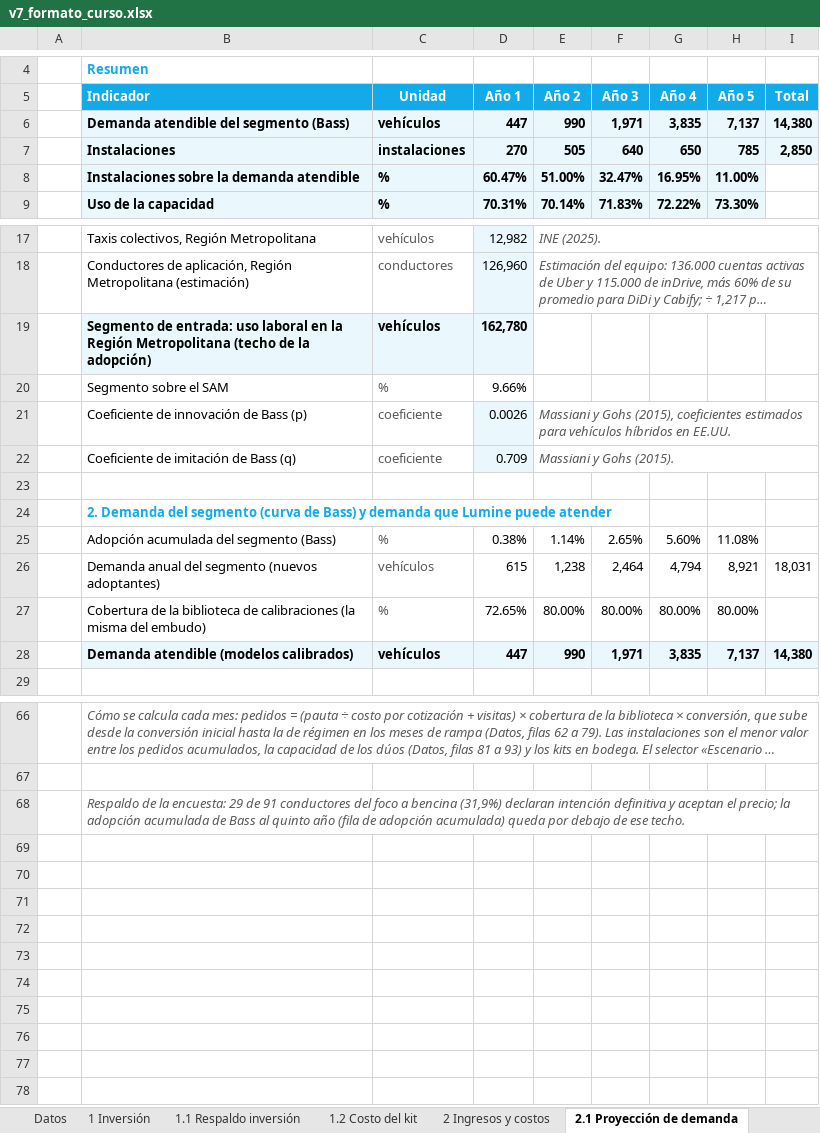
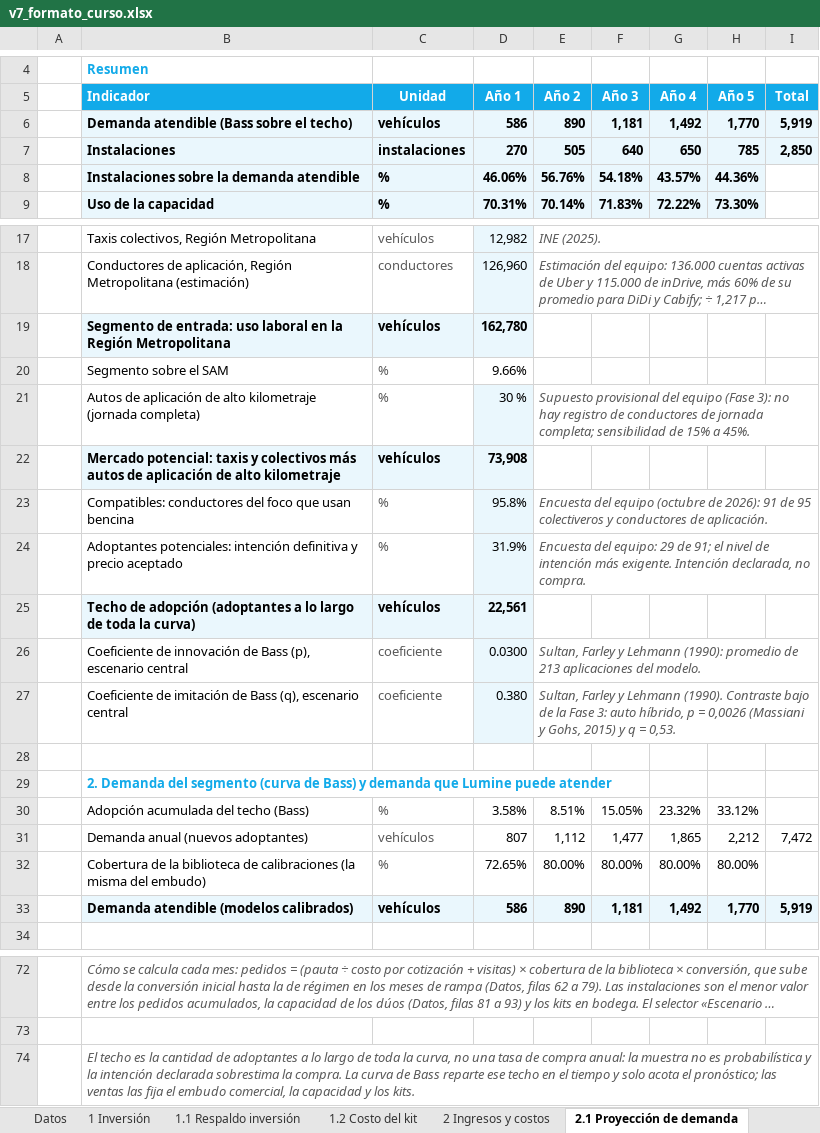
Before and after one commit to diegoaam0109-ux/lumine, an Excel workbook: integrador-2/fase-4/excel/v7_formato_curso.xlsx, sheet 2.1 Proyección de demanda, drawn as a sheet; only a part is shown, gaps mark what is left out; long unchanged cells end in …; values as stored, in another font and other column widths than the file's, no borders; removed rows and columns are numbered as before the commit, all else as after; the diff covers the shown part only; the diff names each change by its address in the sheet, - before the commit and + after, or states it on an @@ line.

```diff
--- a/integrador-2/fase-4/excel/v7_formato_curso.xlsx (sheet 2.1 Proyección de demanda)
+++ b/integrador-2/fase-4/excel/v7_formato_curso.xlsx (sheet 2.1 Proyección de demanda)
-row 6:  | Demanda atendible del segmento (Bass) | vehículos | 447 | 990 | 1,971 | 3,835 | 7,137 | 14,380
+row 6:  | Demanda atendible (Bass sobre el techo) | vehículos | 586 | 890 | 1,181 | 1,492 | 1,770 | 5,919
-D8 (Año 1): 60.47%
+D8 (Año 1): 46.06%
-E8 (Año 2): 51.00%
+E8 (Año 2): 56.76%
-F8 (Año 3): 32.47%
+F8 (Año 3): 54.18%
-G8 (Año 4): 16.95%
+G8 (Año 4): 43.57%
-H8 (Año 5): 11.00%
+H8 (Año 5): 44.36%
-B19 (Indicador): …Región Metropolitana (techo de la adopción)
+B19 (Indicador): …Región Metropolitana
-row 21:  | Coeficiente de innovación de Bass (p) | coeficiente | 0.0026 | Massiani y Gohs (2015), coeficientes estimados para vehículos híbridos en EE.UU.
-row 22:  | Coeficiente de imitación de Bass (q) | coeficiente | 0.709 | Massiani y Gohs (2015).
+row 21:  | Autos de aplicación de alto kilometraje (jornada completa) | % | 30 % | Supuesto provisional del equipo (Fase 3): no hay registro de conductores de jornada completa; sensibilidad de 15% a 45%.
+row 22:  | Mercado potencial: taxis y colectivos más autos de aplicación de alto kilometraje | vehículos | 73,908
+row 23:  | Compatibles: conductores del foco que usan bencina | % | 95.8% | Encuesta del equipo (octubre de 2026): 91 de 95 colectiveros y conductores de aplicación.
+row 24:  | Adoptantes potenciales: intención definitiva y precio aceptado | % | 31.9% | Encuesta del equipo: 29 de 91; el nivel de intención más exigente. Intención declarada, no compra.
+row 25:  | Techo de adopción (adoptantes a lo largo de toda la curva) | vehículos | 22,561
+row 26:  | Coeficiente de innovación de Bass (p), escenario central | coeficiente | 0.0300 | Sultan, Farley y Lehmann (1990): promedio de 213 aplicaciones del modelo.
+row 27:  | Coeficiente de imitación de Bass (q), escenario central | coeficiente | 0.380 | Sultan, Farley y Lehmann (1990). Contraste bajo de la Fase 3: auto híbrido, p = 0,0026 (Massiani y Gohs, 2015) y q = 0,53.
-row 25:  | Adopción acumulada del segmento (Bass) | % | 0.38% | 1.14% | 2.65% | 5.60% | 11.08%
-row 26:  | Demanda anual del segmento (nuevos adoptantes) | vehículos | 615 | 1,238 | 2,464 | 4,794 | 8,921 | 18,031
+row 30:  | Adopción acumulada del techo (Bass) | % | 3.58% | 8.51% | 15.05% | 23.32% | 33.12%
+row 31:  | Demanda anual (nuevos adoptantes) | vehículos | 807 | 1,112 | 1,477 | 1,865 | 2,212 | 7,472
-D33 (Año 1): 447
+D33 (Año 1): 586
-E33 (Año 2): 990
+E33 (Año 2): 890
-F33 (Año 3): 1,971
+F33 (Año 3): 1,181
-G33 (Año 4): 3,835
+G33 (Año 4): 1,492
-H33 (Año 5): 7,137
+H33 (Año 5): 1,770
-I33 (Total): 14,380
+I33 (Total): 5,919
-B74 (Indicador): Respaldo de la encuesta: 29 de 91 conductores del foco a bencina (31,9%) declaran intención definitiva y aceptan el precio; la adopción acumulada de Bass al quinto año (fila de adopción acumulada) queda por debajo de ese techo.
+B74 (Indicador): El techo es la cantidad de adoptantes a lo largo de toda la curva, no una tasa de compra anual: la muestra no es probabilística y la intención declarada sobrestima la compra. La curva de Bass reparte ese techo en el tiempo y solo acota el pronóstico; las ventas las fija el embudo comercial, la capacidad y los kits.
```
Also changed, not shown: 1 added row and 5 edited cells elsewhere in this sheet, formulas that keep their value, charts or pictures, 3 other files.
